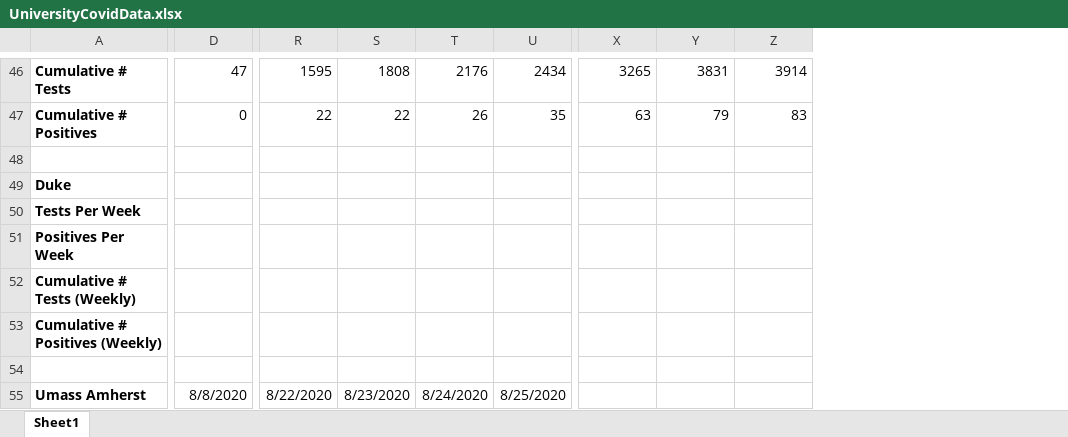
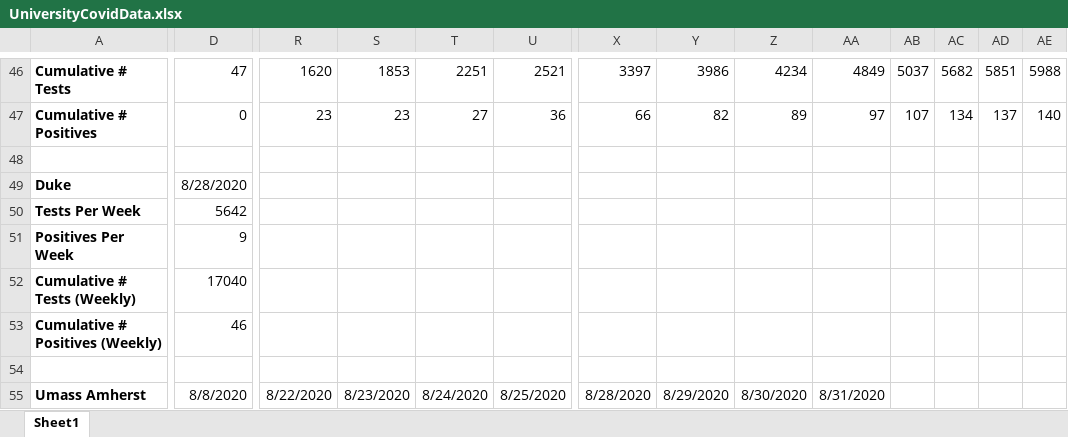
Before and after one commit to agrippa/university-covid19-tracking, an Excel workbook: data/UniversityCovidData.xlsx, sheet Sheet1, drawn as a sheet; only a part is shown, gaps mark what is left out; values as stored, in another font and other column widths than the file's, no borders; the diff covers the shown part only; the diff names each change by its address in the sheet, - before the commit and + after, or states it on an @@ line.

```diff
--- a/data/UniversityCovidData.xlsx (sheet Sheet1)
+++ b/data/UniversityCovidData.xlsx (sheet Sheet1)
+column AA, rows 46-55: 4849 | 97 |  |  |  |  |  |  |  | 8/31/2020
+column AB, rows 46-47: 5037 | 107
+column AC, rows 46-47: 5682 | 134
+column AD, rows 46-47: 5851 | 137
+column AE, rows 46-47: 5988 | 140
-R46: 1595
+R46: 1620
-S46: 1808
+S46: 1853
-T46: 2176
+T46: 2251
-U46: 2434
+U46: 2521
-X46: 3265
+X46: 3397
-Y46: 3831
+Y46: 3986
-Z46: 3914
+Z46: 4234
-R47: 22
+R47: 23
-S47: 22
+S47: 23
-T47: 26
+T47: 27
-U47: 35
+U47: 36
-X47: 63
+X47: 66
-Y47: 79
+Y47: 82
-Z47: 83
+Z47: 89
-D49: (empty)
+D49: 8/28/2020
-D50: (empty)
+D50: 5642
-D51: (empty)
+D51: 9
-D52: (empty)
+D52: 17040
-D53: (empty)
+D53: 46
-X55: (empty)
+X55: 8/28/2020
-Y55: (empty)
+Y55: 8/29/2020
-Z55: (empty)
+Z55: 8/30/2020
```
Also changed, not shown: 7 added rows, 11 removed rows and 187 edited cells elsewhere in this sheet, 5 other files.
